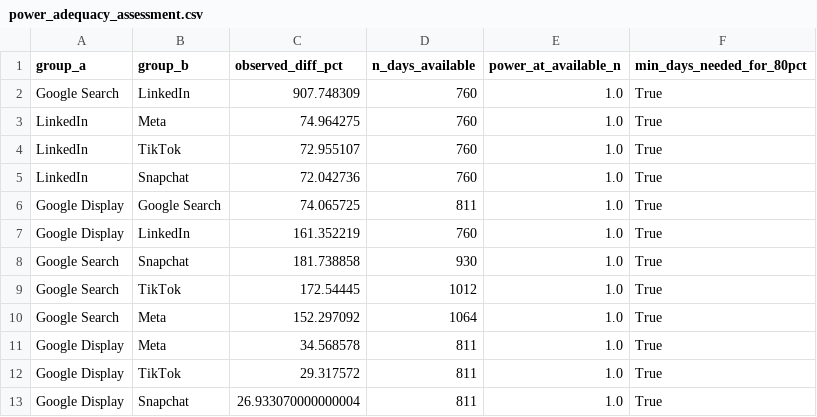
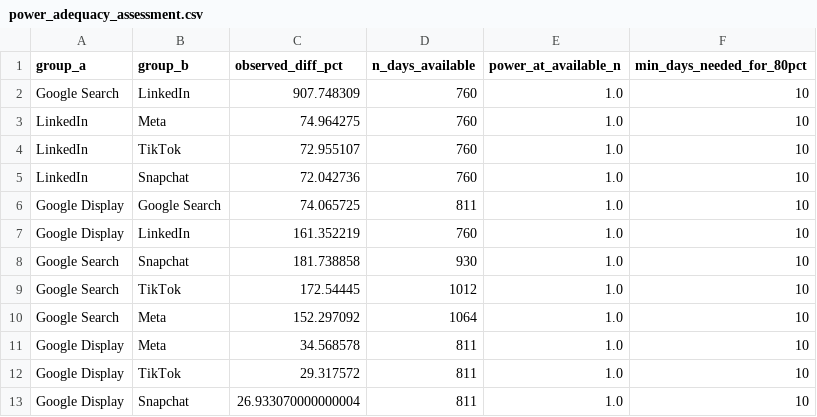
Before and after one commit to ai-consulting-bootcamp/lab-statistical-analysis, a CSV file: lab_statistical_analysis_vittal_navale/data/power_adequacy_assessment.csv, drawn as a sheet.

```diff
--- a/lab_statistical_analysis_vittal_navale/data/power_adequacy_assessment.csv
+++ b/lab_statistical_analysis_vittal_navale/data/power_adequacy_assessment.csv
@@ -1,13 +1,13 @@
 group_a,group_b,observed_diff_pct,n_days_available,power_at_available_n,min_days_needed_for_80pct
-Google Search,LinkedIn,907.748309,760,1.0,True
-LinkedIn,Meta,74.964275,760,1.0,True
-LinkedIn,TikTok,72.955107,760,1.0,True
-LinkedIn,Snapchat,72.042736,760,1.0,True
-Google Display,Google Search,74.065725,811,1.0,True
-Google Display,LinkedIn,161.352219,760,1.0,True
-Google Search,Snapchat,181.738858,930,1.0,True
-Google Search,TikTok,172.54445,1012,1.0,True
-Google Search,Meta,152.297092,1064,1.0,True
-Google Display,Meta,34.568578,811,1.0,True
-Google Display,TikTok,29.317572,811,1.0,True
-Google Display,Snapchat,26.933070000000004,811,1.0,True
+Google Search,LinkedIn,907.748309,760,1.0,10
+LinkedIn,Meta,74.964275,760,1.0,10
+LinkedIn,TikTok,72.955107,760,1.0,10
+LinkedIn,Snapchat,72.042736,760,1.0,10
+Google Display,Google Search,74.065725,811,1.0,10
+Google Display,LinkedIn,161.352219,760,1.0,10
+Google Search,Snapchat,181.738858,930,1.0,10
+Google Search,TikTok,172.54445,1012,1.0,10
+Google Search,Meta,152.297092,1064,1.0,10
+Google Display,Meta,34.568578,811,1.0,10
+Google Display,TikTok,29.317572,811,1.0,10
+Google Display,Snapchat,26.933070000000004,811,1.0,10
```
Also changed, not shown: lab_statistical_analysis_vittal_navale/data/power_analysis_results.csv, 2 other files.
